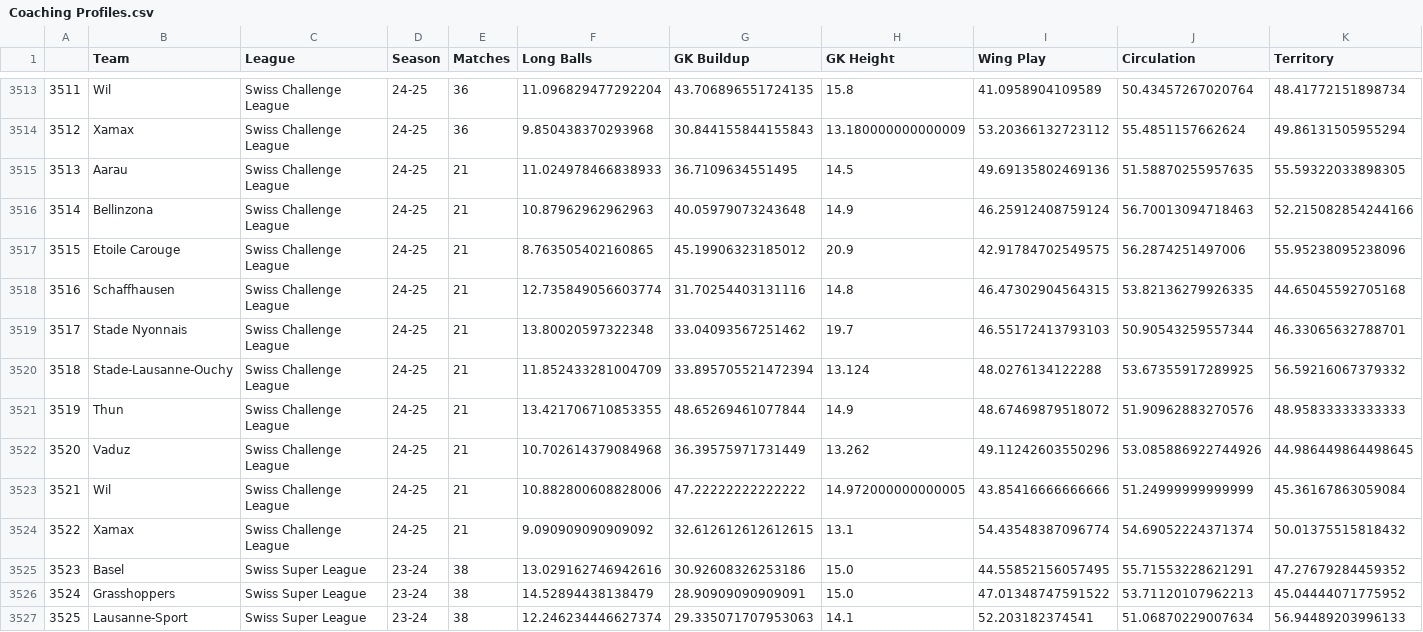
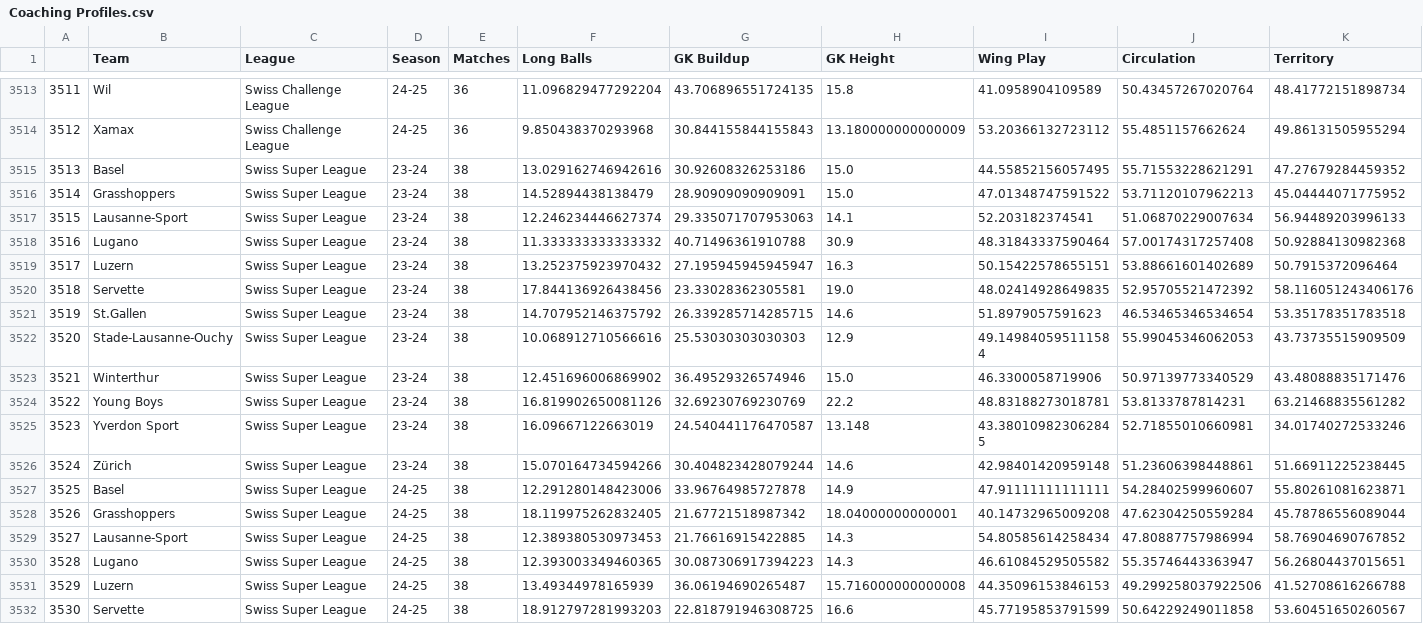
Before and after one commit to griffisben/misc-code, a CSV file: files/Coaching Profiles.csv, drawn as a sheet; only a part is shown, gaps mark what is left out; the shorter side is filled out with more unchanged rows; removed rows and columns are numbered as before the commit, all else as after; rows hold the shown columns only; the diff names each change by its address in the sheet, - before the commit and + after, or states it on an @@ line.

```diff
--- a/files/Coaching Profiles.csv
+++ b/files/Coaching Profiles.csv
-row 3515: 3513 | Aarau | Swiss Challenge League | 24-25 | 21 | 11.024978466838933 | 36.7109634551495 | 14.5 | 49.69135802469136 | 51.58870255957635 | 55.59322033898305
-row 3516: 3514 | Bellinzona | Swiss Challenge League | 24-25 | 21 | 10.87962962962963 | 40.05979073243648 | 14.9 | 46.25912408759124 | 56.70013094718463 | 52.215082854244166
-row 3517: 3515 | Etoile Carouge | Swiss Challenge League | 24-25 | 21 | 8.763505402160865 | 45.19906323185012 | 20.9 | 42.91784702549575 | 56.2874251497006 | 55.95238095238096
-row 3518: 3516 | Schaffhausen | Swiss Challenge League | 24-25 | 21 | 12.735849056603774 | 31.70254403131116 | 14.8 | 46.47302904564315 | 53.82136279926335 | 44.65045592705168
-row 3519: 3517 | Stade Nyonnais | Swiss Challenge League | 24-25 | 21 | 13.80020597322348 | 33.04093567251462 | 19.7 | 46.55172413793103 | 50.90543259557344 | 46.33065632788701
-row 3520: 3518 | Stade-Lausanne-Ouchy | Swiss Challenge League | 24-25 | 21 | 11.852433281004709 | 33.895705521472394 | 13.124 | 48.0276134122288 | 53.67355917289925 | 56.59216067379332
-row 3521: 3519 | Thun | Swiss Challenge League | 24-25 | 21 | 13.421706710853355 | 48.65269461077844 | 14.9 | 48.67469879518072 | 51.90962883270576 | 48.95833333333333
-row 3522: 3520 | Vaduz | Swiss Challenge League | 24-25 | 21 | 10.702614379084968 | 36.39575971731449 | 13.262 | 49.11242603550296 | 53.085886922744926 | 44.986449864498645
-row 3523: 3521 | Wil | Swiss Challenge League | 24-25 | 21 | 10.882800608828006 | 47.22222222222222 | 14.972000000000005 | 43.85416666666666 | 51.24999999999999 | 45.36167863059084
-row 3524: 3522 | Xamax | Swiss Challenge League | 24-25 | 21 | 9.090909090909092 | 32.612612612612615 | 13.1 | 54.43548387096774 | 54.69052224371374 | 50.01375515818432
@@ column A renumbered from row 3515 down @@
```
Also changed, not shown: files/Coaching Profiles Percentiles.csv.
